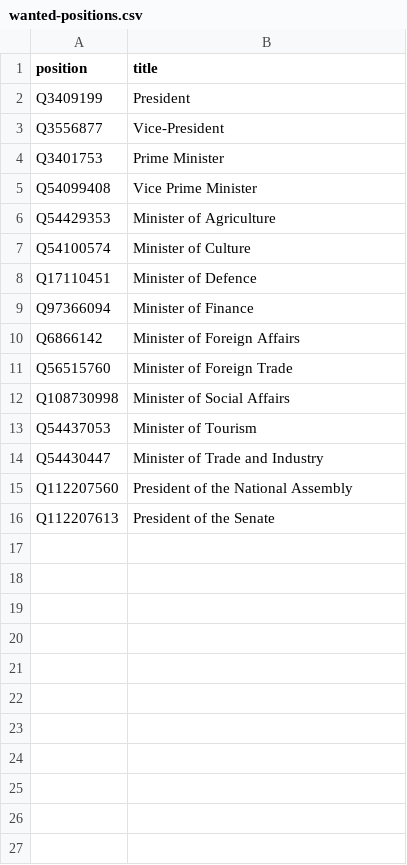
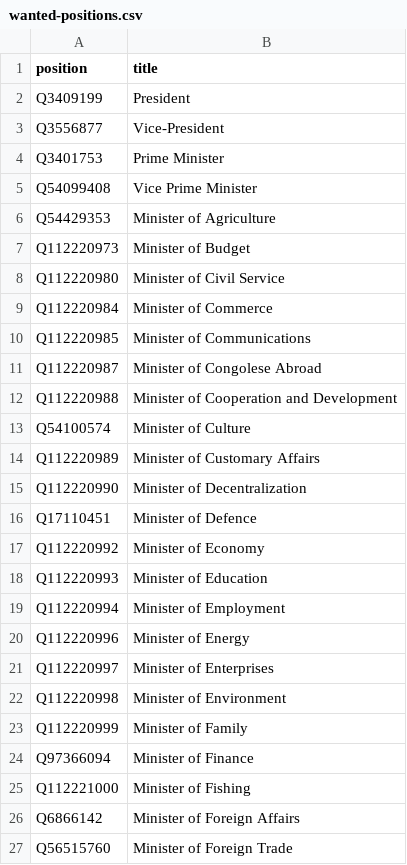
Before and after one commit to every-politician-scrapers/congo-kinshasa-ministers, a CSV file: wikidata/wanted-positions.csv, drawn as a sheet; only a part is shown; the shorter side is filled out with more unchanged rows; the diff covers the shown part only.

Commit message:
add historic ministerial positions

```diff
--- a/wikidata/wanted-positions.csv
+++ b/wikidata/wanted-positions.csv
@@ -6,5 +6,21 @@ Q54099408,Vice Prime Minister
 Q54429353,Minister of Agriculture
+Q112220973,Minister of Budget
+Q112220980,Minister of Civil Service
+Q112220984,Minister of Commerce
+Q112220985,Minister of Communications
+Q112220987,Minister of Congolese Abroad
+Q112220988,Minister of Cooperation and Development
 Q54100574,Minister of Culture
+Q112220989,Minister of Customary Affairs
+Q112220990,Minister of Decentralization
 Q17110451,Minister of Defence
+Q112220992,Minister of Economy
+Q112220993,Minister of Education
+Q112220994,Minister of Employment
+Q112220996,Minister of Energy
+Q112220997,Minister of Enterprises
+Q112220998,Minister of Environment
+Q112220999,Minister of Family
 Q97366094,Minister of Finance
+Q112221000,Minister of Fishing
 Q6866142,Minister of Foreign Affairs
```
Also changed, not shown: 44 added rows elsewhere in this file.
